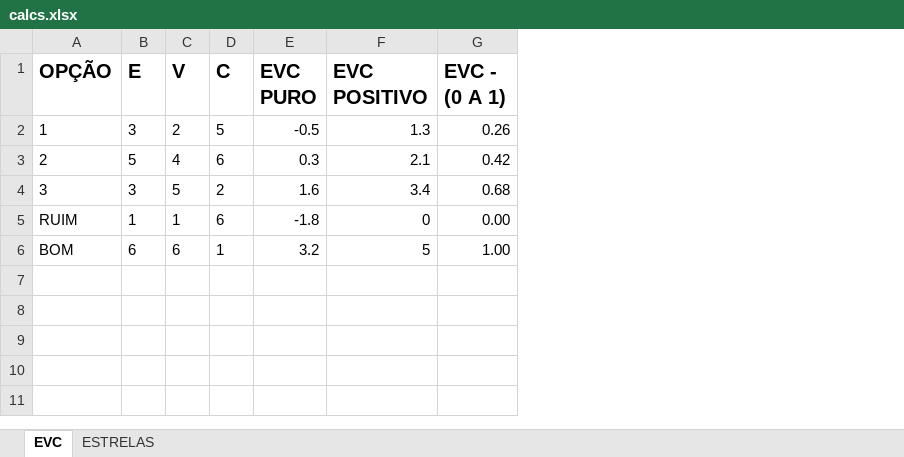
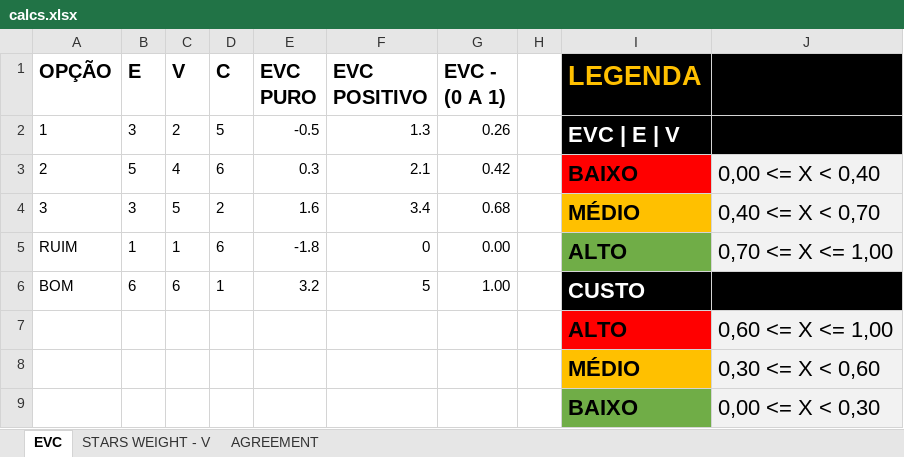
Before and after one commit to alvaromagnum/MO-DM, an Excel workbook: calcs.xlsx, sheet EVC, drawn as a sheet; values as stored, in another font and other column widths than the file's, no borders; the diff names each change by its address in the sheet, - before the commit and + after, or states it on an @@ line.

```diff
--- a/calcs.xlsx (sheet EVC)
+++ b/calcs.xlsx (sheet EVC)
-sheet tab: ESTRELAS
+sheet tab: STARS WEIGHT - V
+sheet tab: AGREEMENT
+column H, empty
+column I (LEGENDA), rows 2-6: EVC | E | V | BAIXO | MÉDIO | ALTO | CUSTO
+column J, rows 3-5: 0,00 <= X < 0,40 | 0,40 <= X < 0,70 | 0,70 <= X <= 1,00
+row 7:  |  |  |  |  |  |  |  | ALTO | 0,60 <= X <= 1,00
+row 8:  |  |  |  |  |  |  |  | MÉDIO | 0,30 <= X < 0,60
+row 9:  |  |  |  |  |  |  |  | BAIXO | 0,00 <= X < 0,30
```
Also changed, not shown: charts or pictures, 8 other files.
